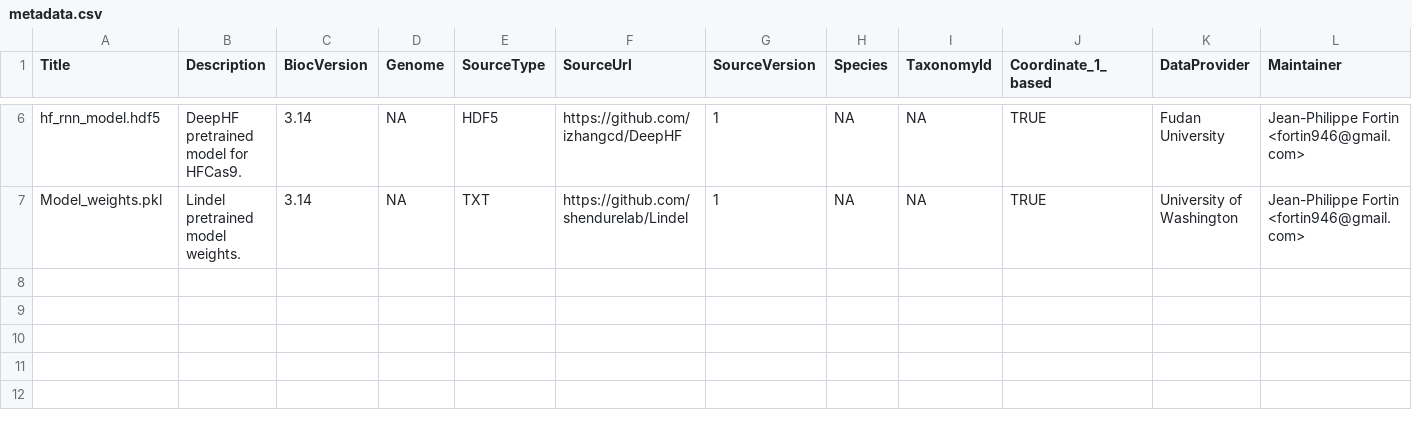
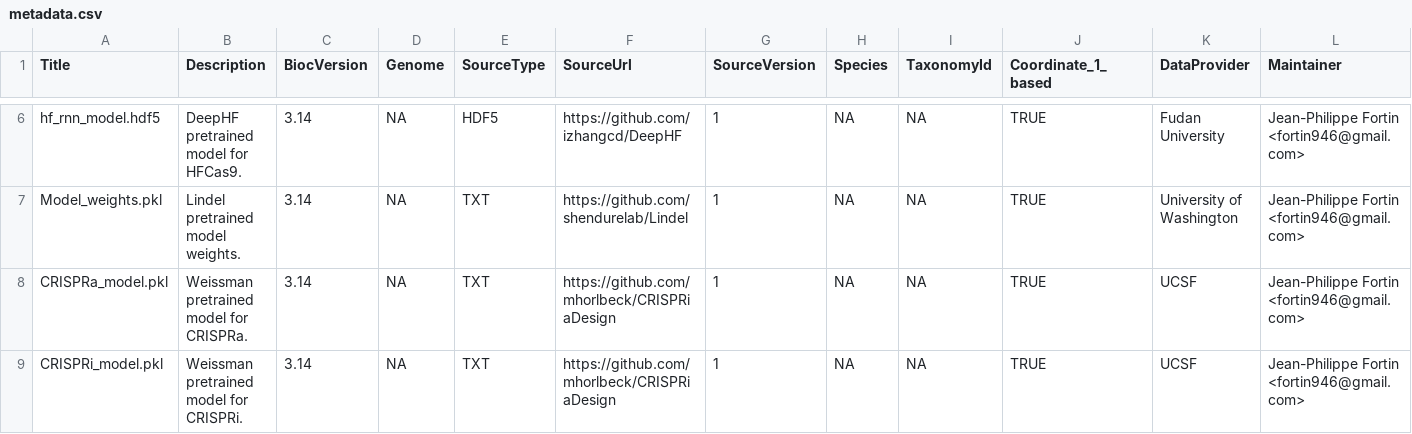
Before and after one commit to crisprVerse/crisprScoreData, a CSV file: inst/extdata/metadata.csv, drawn as a sheet; only a part is shown, gaps mark what is left out; rows hold the shown columns only; the diff names each change by its address in the sheet, - before the commit and + after, or states it on an @@ line.

Commit message:
Added CRISPRai models

```diff
--- a/inst/extdata/metadata.csv
+++ b/inst/extdata/metadata.csv
+row 8: CRISPRa_model.pkl | Weissman pretrained model for CRISPRa. | 3.14 | NA | TXT | https://github.com/mhorlbeck/CRISPRiaDesign | 1 | NA | NA | TRUE | UCSF | Jean-Philippe Fortin <fortin946@gmail.com>
+row 9: CRISPRi_model.pkl | Weissman pretrained model for CRISPRi. | 3.14 | NA | TXT | https://github.com/mhorlbeck/CRISPRiaDesign | 1 | NA | NA | TRUE | UCSF | Jean-Philippe Fortin <fortin946@gmail.com>
```
Also changed, not shown: 3 other files.
